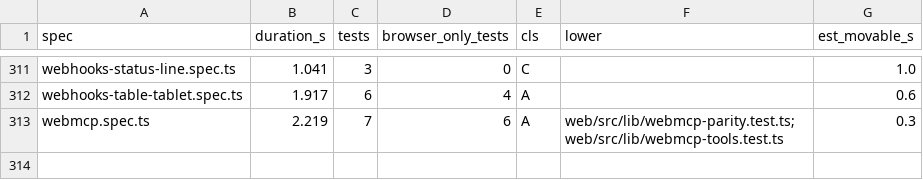
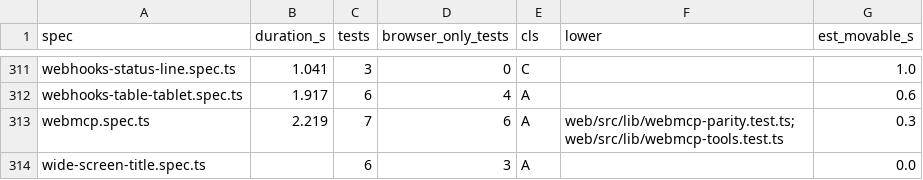
Before and after one commit to alrayyes/forge-dashboard, a CSV file: docs/e2e-audit/spec-classes.csv, drawn as a sheet; only a part is shown, gaps mark what is left out.

Commit message:
fix(web): grow the page column on wide screens so the title gets the room (#4561)
The column stayed at 1220px on a wide monitor, so a pull request title was
cut to about 25 characters beside a screen of empty margin. From a 1356px
window the column is now 90% of the window, capped at 1800px, and the extra
width goes to the 1fr title track. The header, the Issues board and the
Branches page read the same --wrap-max, so they line up.

Closes #4540

```diff
--- a/docs/e2e-audit/spec-classes.csv
+++ b/docs/e2e-audit/spec-classes.csv
@@ -313 +313,2 @@ webhooks-table-tablet.spec.ts,1.917,6,4,A,,0.6
 webmcp.spec.ts,2.219,7,6,A,web/src/lib/webmcp-parity.test.ts;web/src/lib/webmcp-tools.test.ts,0.3
+wide-screen-title.spec.ts,,6,3,A,,0.0
```
Also changed, not shown: 4 other files.
